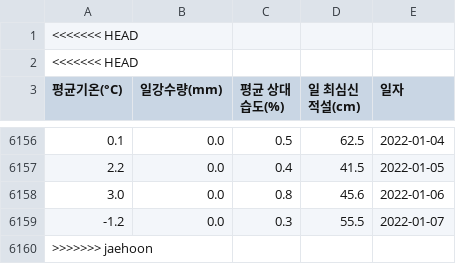
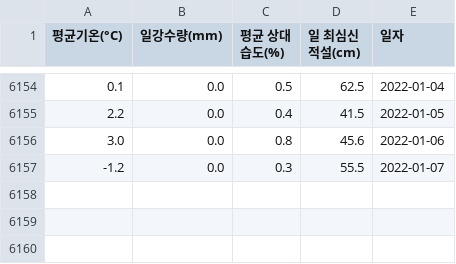
Before and after one commit to obilige/Team3, a CSV file: team/byun/data/weather_edit.csv, drawn as a sheet; only a part is shown, gaps mark what is left out.

```diff
--- a/team/byun/data/weather_edit.csv
+++ b/team/byun/data/weather_edit.csv
@@ -1,3 +1 @@
-<<<<<<< HEAD
-<<<<<<< HEAD
 평균기온(°C),일강수량(mm),평균 상대습도(%),일 최심신적설(cm),일자
@@ -6159,2 +6157 @@
 -1.2,0.0,0.3,55.5,2022-01-07
->>>>>>> jaehoon
```
Also changed, not shown: data/dinner_training.csv, data/lunch_dinner_training.csv, 4 other files.
